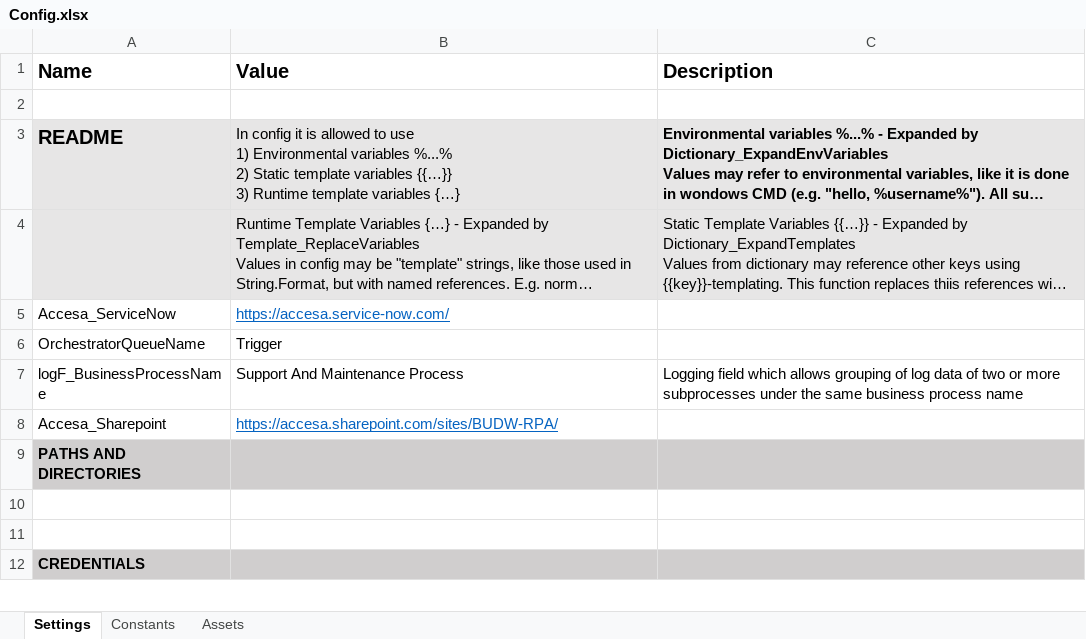
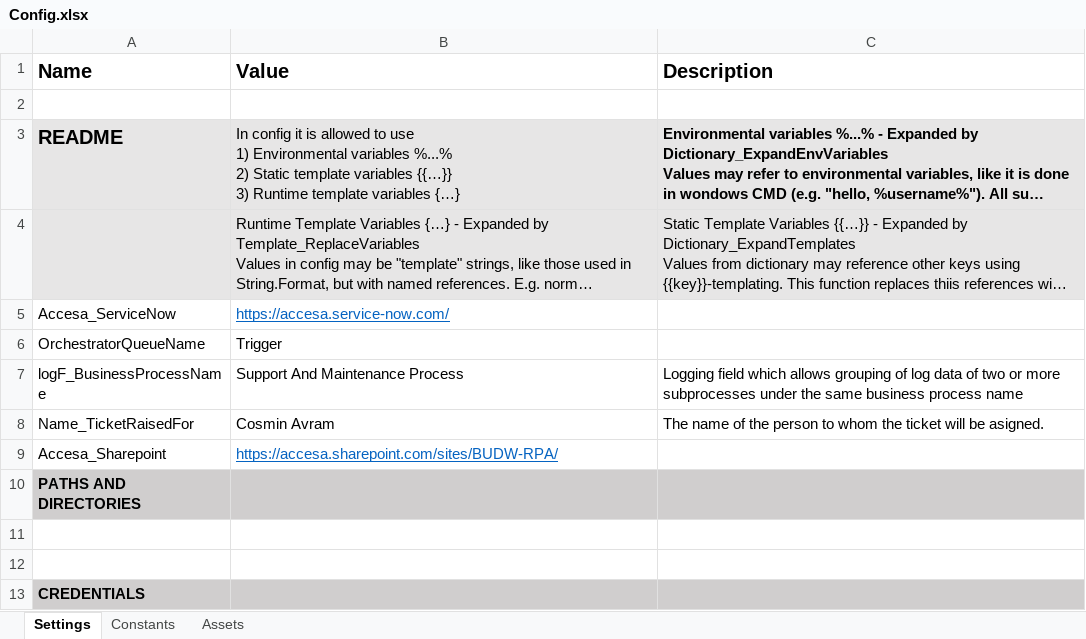
Before and after one commit to cosminavram26/SupportAndMaintenanceProcess, an Excel workbook: Data/Config.xlsx, sheet Settings, drawn as a sheet; only a part is shown; long unchanged cells end in …; values as stored, in another font and other column widths than the file's, no borders; the diff names each change by its address in the sheet, - before the commit and + after, or states it on an @@ line.

```diff
--- a/Data/Config.xlsx (sheet Settings)
+++ b/Data/Config.xlsx (sheet Settings)
+row 8: Name_TicketRaisedFor | Cosmin Avram | The name of the person to whom the ticket will be asigned.
```
Also changed, not shown: 12 other files.
